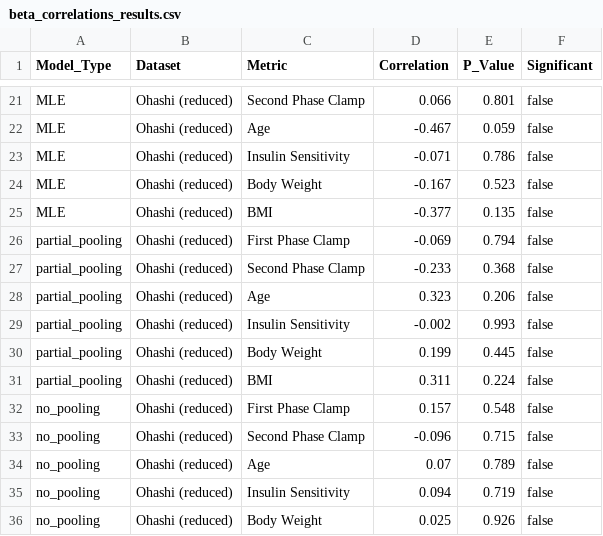
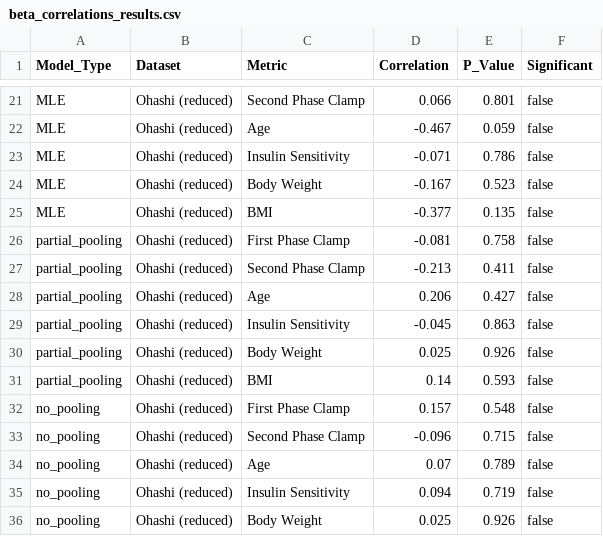
Before and after one commit to Tim0828/conditional-ude, a CSV file: data/beta_correlations_results.csv, drawn as a sheet; only a part is shown, gaps mark what is left out.

```diff
--- a/data/beta_correlations_results.csv
+++ b/data/beta_correlations_results.csv
@@ -25,8 +25,8 @@ MLE,Ohashi (reduced),Body Weight,-0.167,0.523,false
 MLE,Ohashi (reduced),BMI,-0.377,0.135,false
-partial_pooling,Ohashi (reduced),First Phase Clamp,-0.069,0.794,false
-partial_pooling,Ohashi (reduced),Second Phase Clamp,-0.233,0.368,false
-partial_pooling,Ohashi (reduced),Age,0.323,0.206,false
-partial_pooling,Ohashi (reduced),Insulin Sensitivity,-0.002,0.993,false
-partial_pooling,Ohashi (reduced),Body Weight,0.199,0.445,false
-partial_pooling,Ohashi (reduced),BMI,0.311,0.224,false
+partial_pooling,Ohashi (reduced),First Phase Clamp,-0.081,0.758,false
+partial_pooling,Ohashi (reduced),Second Phase Clamp,-0.213,0.411,false
+partial_pooling,Ohashi (reduced),Age,0.206,0.427,false
+partial_pooling,Ohashi (reduced),Insulin Sensitivity,-0.045,0.863,false
+partial_pooling,Ohashi (reduced),Body Weight,0.025,0.926,false
+partial_pooling,Ohashi (reduced),BMI,0.14,0.593,false
 no_pooling,Ohashi (reduced),First Phase Clamp,0.157,0.548,false
```
Also changed, not shown: data/significant_ttest_results.csv, data/ttest_summary_results.csv, 20 other files.
